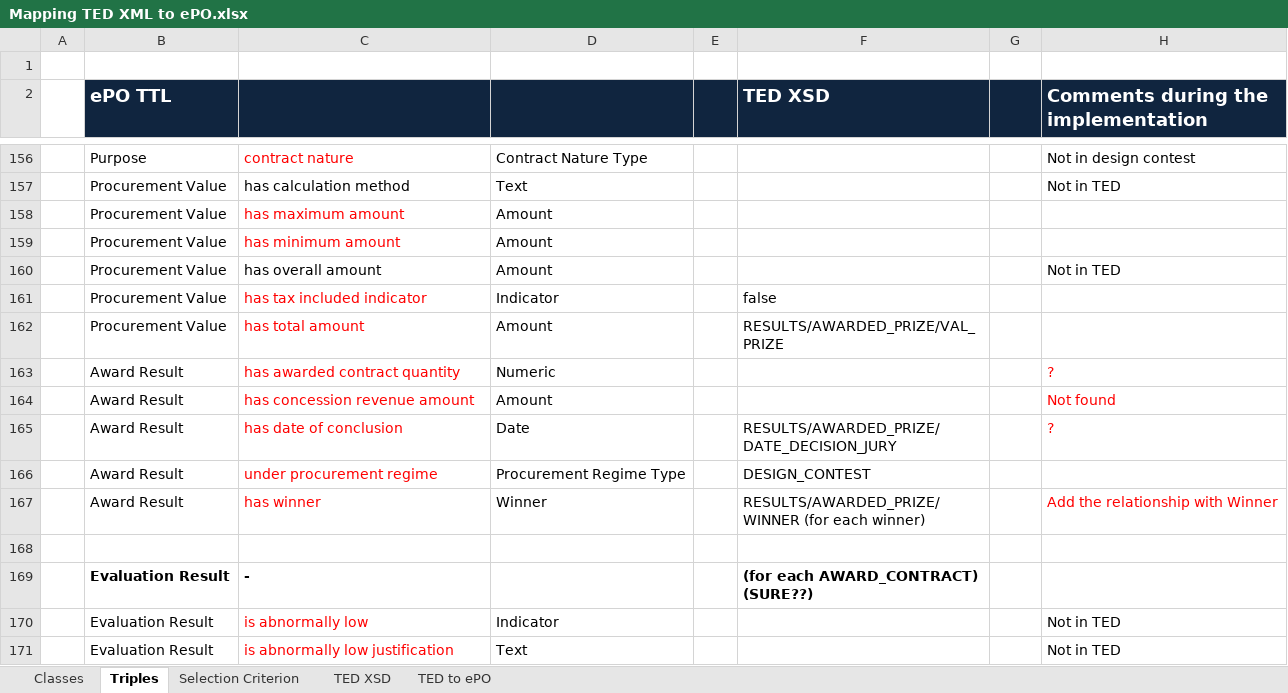
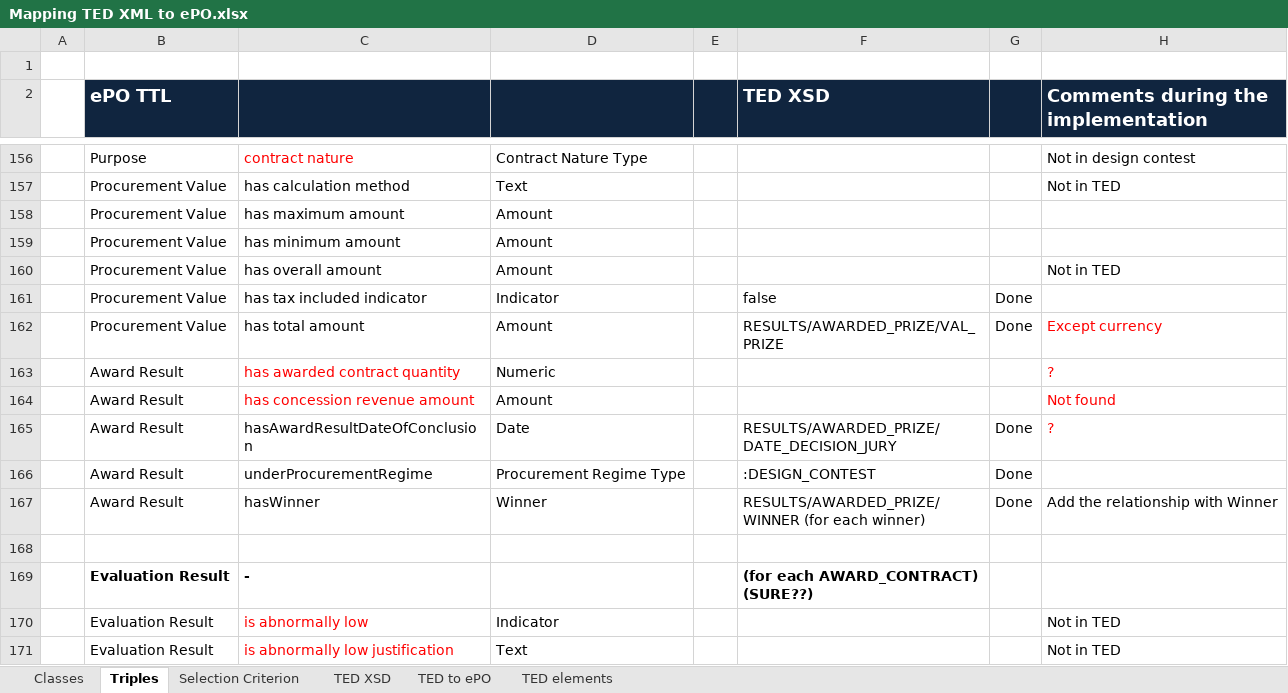
Before and after one commit to eProcurement-everis/ePO, an Excel workbook: 05_Implementation/PoC/Mapping TED XML to ePO.xlsx, sheet Triples, drawn as a sheet; only a part is shown, gaps mark what is left out; values as stored, in another font and other column widths than the file's, no borders; the diff covers the shown part only; the diff names each change by its address in the sheet, - before the commit and + after, or states it on an @@ line.

```diff
--- a/05_Implementation/PoC/Mapping TED XML to ePO.xlsx (sheet Triples)
+++ b/05_Implementation/PoC/Mapping TED XML to ePO.xlsx (sheet Triples)
+sheet tab: TED elements
-C158:C159 text colour: #FF0000
+C158:C159 text colour: black
-C161:C162 text colour: #FF0000
+C161:C162 text colour: black
-G161:G162: (empty)
+G161:G162: Done
-H162: (empty)
+H162: Except currency
-C165: has date of conclusion
+C165: hasAwardResultDateOfConclusion
-C165:C167 text colour: #FF0000
+C165:C167 text colour: black
-G165:G167: (empty)
+G165:G167: Done
-C166: under procurement regime
+C166: underProcurementRegime
-F166 (TED XSD): DESIGN_CONTEST
+F166 (TED XSD): :DESIGN_CONTEST
-C167: has winner
+C167: hasWinner
-H167 text colour: #FF0000
+H167 text colour: black
```
Also changed, not shown: 10 removed rows, 16 edited cells and cell formats elsewhere in this sheet.
